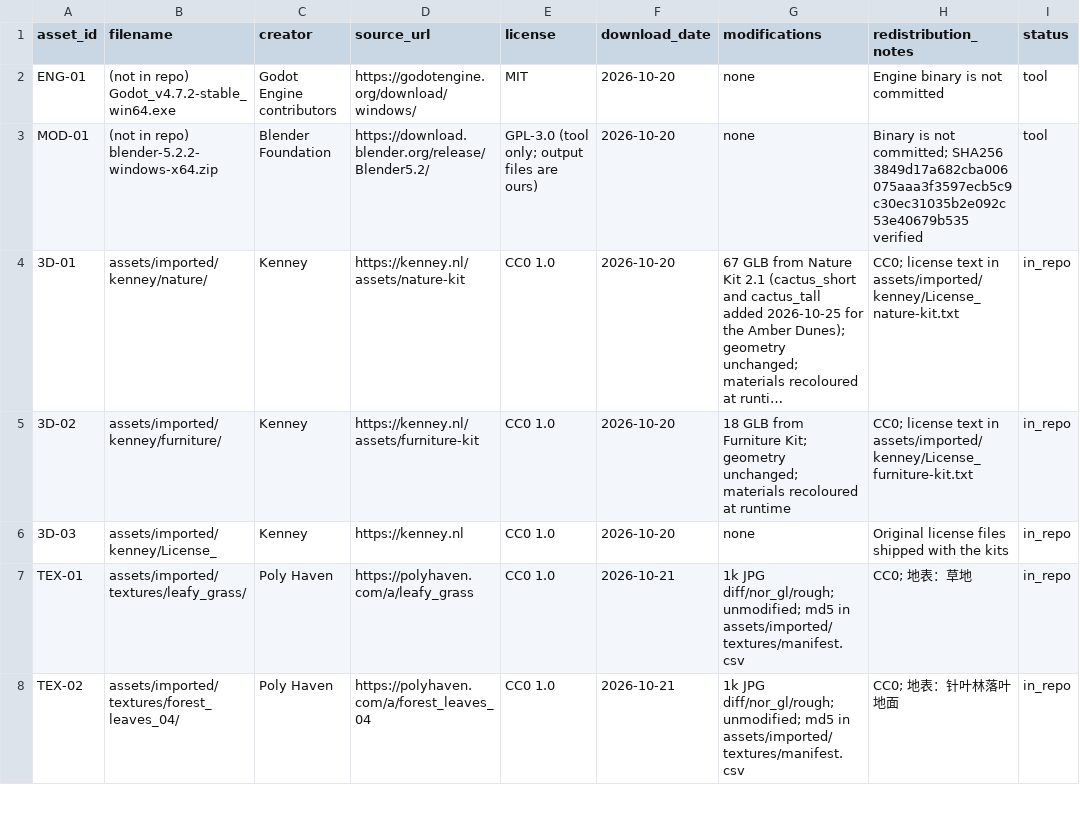
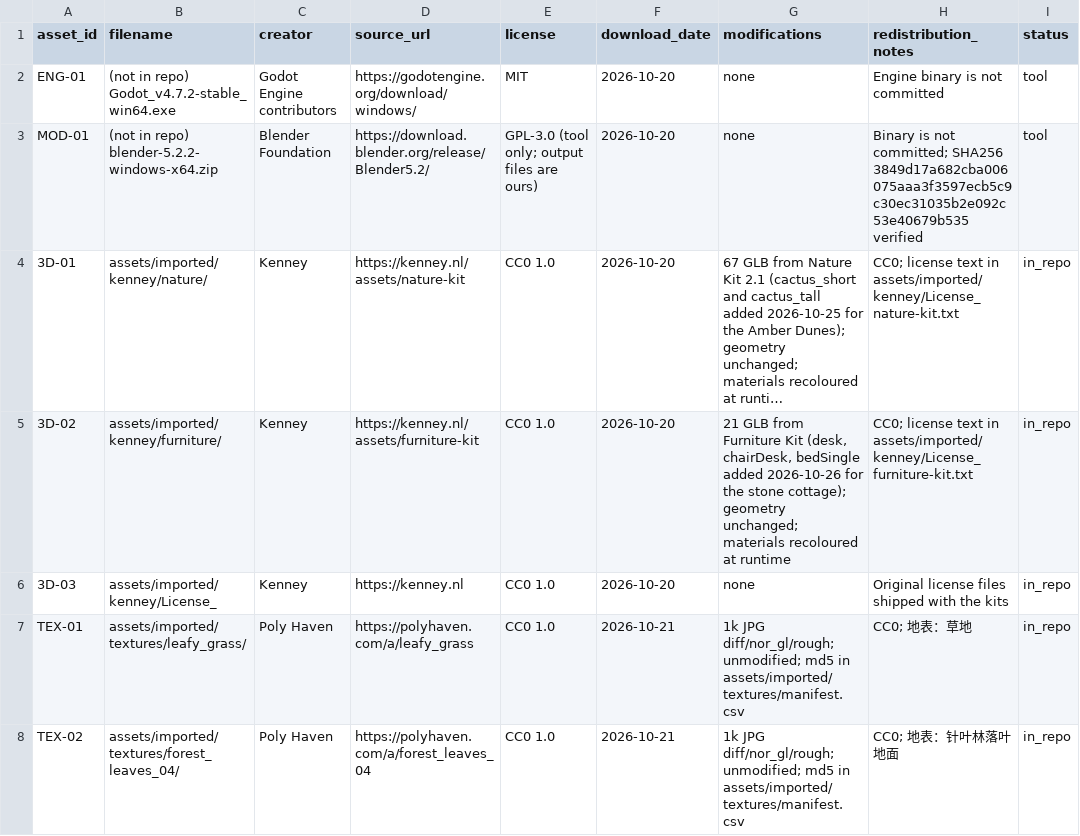
Before and after one commit to stloendays/Myworld, a CSV file: assets/licenses.csv, drawn as a sheet; only a part is shown; long unchanged cells end in …; the diff names each change by its address in the sheet, - before the commit and + after, or states it on an @@ line.

```diff
--- a/assets/licenses.csv
+++ b/assets/licenses.csv
-G5 (modifications): 18 GLB from Furniture Kit; geometry unchanged;…
+G5 (modifications): 21 GLB from Furniture Kit (desk, chairDesk, bedSingle added 2026-10-26 for the stone cottage); geometry unchanged;…
```
Also changed, not shown: locale/en.tsv, 45 other files.
